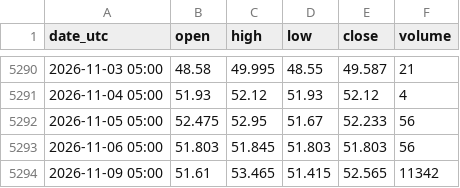
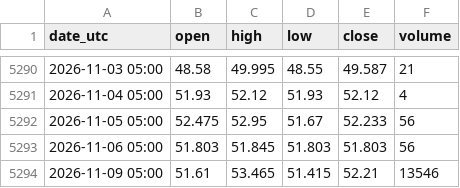
Before and after one commit to nnnnnnnnnn0/trading-or-, a CSV file: data/marche_argent.csv, drawn as a sheet; only a part is shown, gaps mark what is left out.

```diff
--- a/data/marche_argent.csv
+++ b/data/marche_argent.csv
@@ -5293,2 +5293,2 @@ date_utc,open,high,low,close,volume
 2026-11-06 05:00,51.803,51.845,51.803,51.803,56
-2026-11-09 05:00,51.61,53.465,51.415,52.565,11342
+2026-11-09 05:00,51.61,53.465,51.415,52.21,13546
```
Also changed, not shown: data/dollar_dxy.csv, data/marche_cuivre.csv, 2 other files.
